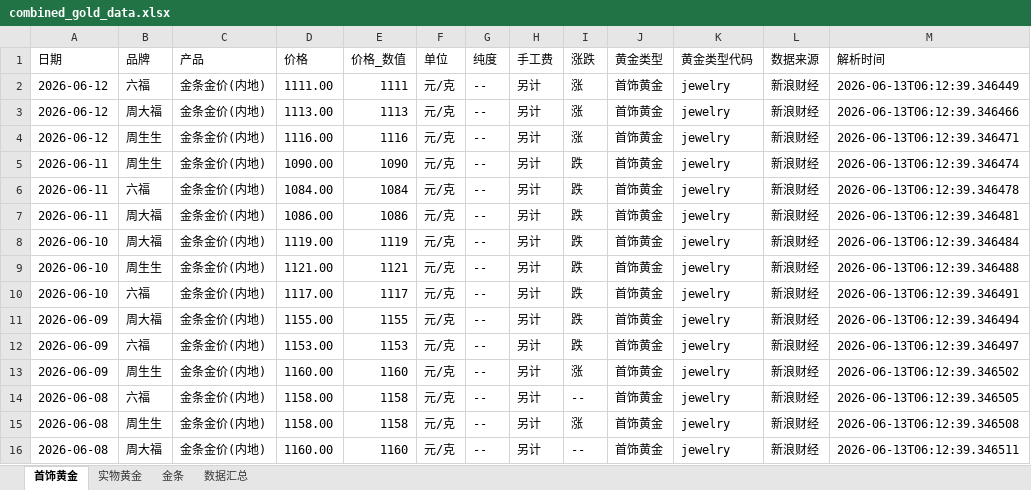
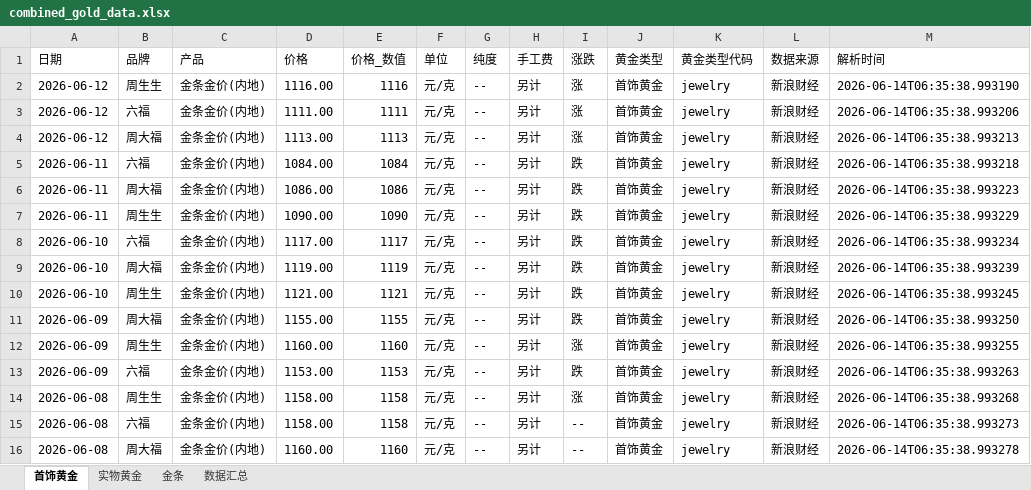
Before and after one commit to chengazhen/python-gold, an Excel workbook: combined_gold_data.xlsx, sheet 首饰黄金, drawn as a sheet; only a part is shown; values as stored, in another font and other column widths than the file's, no borders; removed rows and columns are numbered as before the commit, all else as after; the diff covers the shown part only; the diff names each change by its address in the sheet, - before the commit and + after, or states it on an @@ line.

```diff
--- a/combined_gold_data.xlsx (sheet 首饰黄金)
+++ b/combined_gold_data.xlsx (sheet 首饰黄金)
+row 2: 2026-06-12 | 周生生 | 金条金价(内地) | 1116.00 | 1116 | 元/克 | -- | 另计 | 涨 | 首饰黄金 | jewelry | 新浪财经 | 2026-06-14T06:35:38.993190
-M3 (解析时间): 2026-06-13T06:12:39.346449
+M3 (解析时间): 2026-06-14T06:35:38.993206
-M4 (解析时间): 2026-06-13T06:12:39.346466
+M4 (解析时间): 2026-06-14T06:35:38.993213
-row 4: 2026-06-12 | 周生生 | 金条金价(内地) | 1116.00 | 1116 | 元/克 | -- | 另计 | 涨 | 首饰黄金 | jewelry | 新浪财经 | 2026-06-13T06:12:39.346471
-row 5: 2026-06-11 | 周生生 | 金条金价(内地) | 1090.00 | 1090 | 元/克 | -- | 另计 | 跌 | 首饰黄金 | jewelry | 新浪财经 | 2026-06-13T06:12:39.346474
-M5 (解析时间): 2026-06-13T06:12:39.346478
+M5 (解析时间): 2026-06-14T06:35:38.993218
-M6 (解析时间): 2026-06-13T06:12:39.346481
+M6 (解析时间): 2026-06-14T06:35:38.993223
+row 7: 2026-06-11 | 周生生 | 金条金价(内地) | 1090.00 | 1090 | 元/克 | -- | 另计 | 跌 | 首饰黄金 | jewelry | 新浪财经 | 2026-06-14T06:35:38.993229
+row 8: 2026-06-10 | 六福 | 金条金价(内地) | 1117.00 | 1117 | 元/克 | -- | 另计 | 跌 | 首饰黄金 | jewelry | 新浪财经 | 2026-06-14T06:35:38.993234
-M9 (解析时间): 2026-06-13T06:12:39.346484
+M9 (解析时间): 2026-06-14T06:35:38.993239
-M10 (解析时间): 2026-06-13T06:12:39.346488
+M10 (解析时间): 2026-06-14T06:35:38.993245
-row 10: 2026-06-10 | 六福 | 金条金价(内地) | 1117.00 | 1117 | 元/克 | -- | 另计 | 跌 | 首饰黄金 | jewelry | 新浪财经 | 2026-06-13T06:12:39.346491
-M11 (解析时间): 2026-06-13T06:12:39.346494
+M11 (解析时间): 2026-06-14T06:35:38.993250
-B12 (品牌): 六福
+B12 (品牌): 周生生
-D12 (价格): 1153.00
+D12 (价格): 1160.00
-E12 (价格_数值): 1153
+E12 (价格_数值): 1160
-I12 (涨跌): 跌
+I12 (涨跌): 涨
-M12 (解析时间): 2026-06-13T06:12:39.346497
+M12 (解析时间): 2026-06-14T06:35:38.993255
-B13 (品牌): 周生生
+B13 (品牌): 六福
-D13 (价格): 1160.00
+D13 (价格): 1153.00
-E13 (价格_数值): 1160
+E13 (价格_数值): 1153
-I13 (涨跌): 涨
+I13 (涨跌): 跌
-M13 (解析时间): 2026-06-13T06:12:39.346502
+M13 (解析时间): 2026-06-14T06:35:38.993263
-B14 (品牌): 六福
+B14 (品牌): 周生生
-I14 (涨跌): --
+I14 (涨跌): 涨
-M14 (解析时间): 2026-06-13T06:12:39.346505
+M14 (解析时间): 2026-06-14T06:35:38.993268
-B15 (品牌): 周生生
+B15 (品牌): 六福
-I15 (涨跌): 涨
+I15 (涨跌): --
-M15 (解析时间): 2026-06-13T06:12:39.346508
+M15 (解析时间): 2026-06-14T06:35:38.993273
-M16 (解析时间): 2026-06-13T06:12:39.346511
+M16 (解析时间): 2026-06-14T06:35:38.993278
```
Also changed, not shown: 3 added rows, 3 removed rows and 57 edited cells elsewhere in this sheet, sheet 金条, sheet 实物黄金, sheet 数据汇总, gold_bar_latest.xlsx, jewelry_gold_latest.xlsx, 11 other files.
